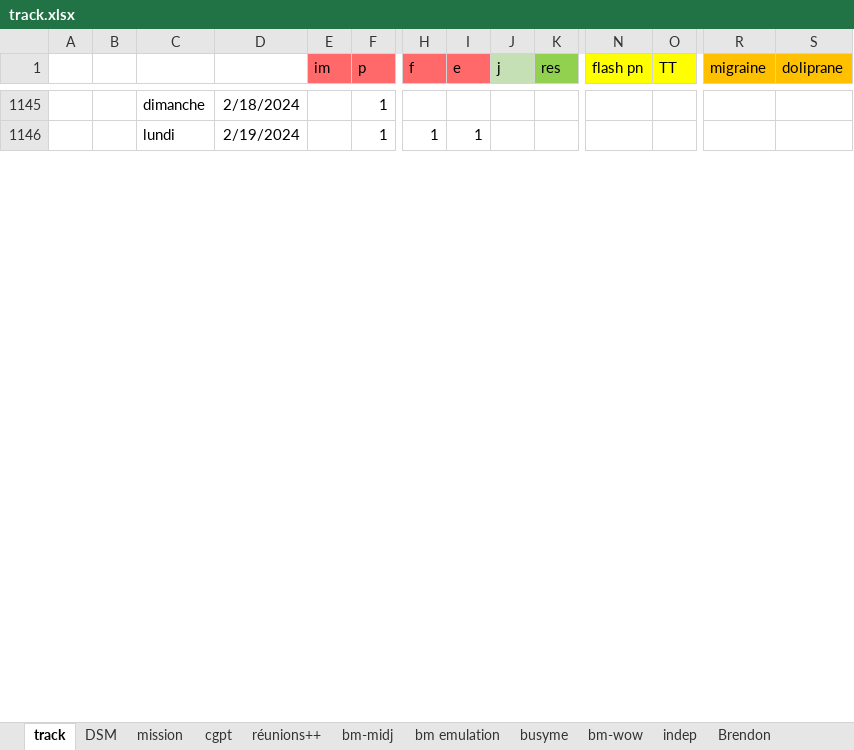
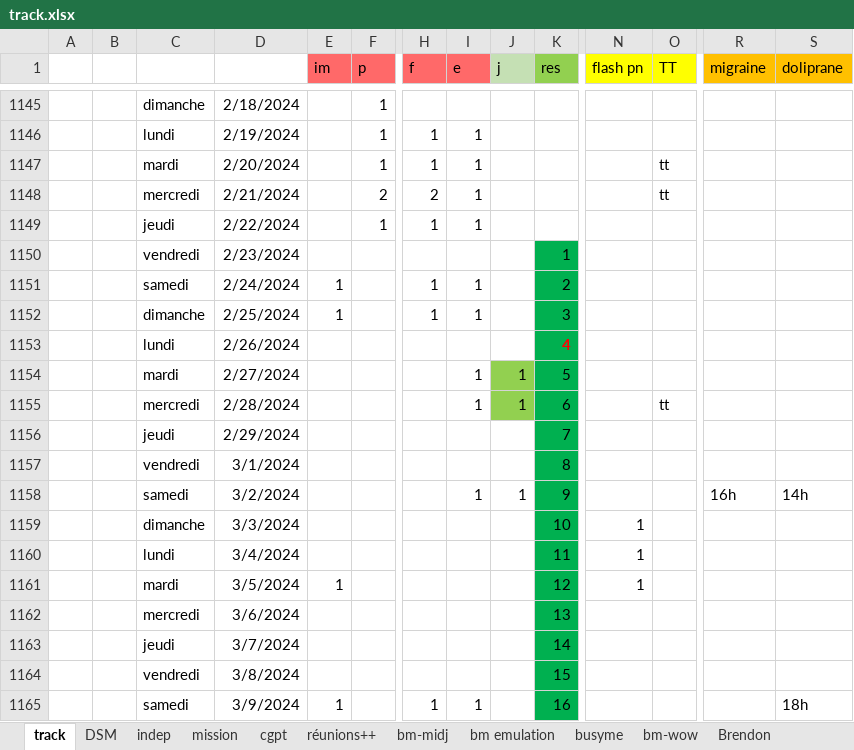
Before and after one commit to lenopgm/notes, an Excel workbook: track.xlsx, sheet track, drawn as a sheet; only a part is shown, gaps mark what is left out; values as stored, in another font and other column widths than the file's, no borders; rows hold the shown columns only; the diff covers the shown part only; the diff names each change by its address in the sheet, - before the commit and + after, or states it on an @@ line.

```diff
--- a/track.xlsx (sheet track)
+++ b/track.xlsx (sheet track)
@@ sheet tab order changed: track | DSM | indep | mission | cgpt | réunions++ | bm-midj | bm emulation | busyme | bm-wow | Brendon @@
+row 1147:  |  | mardi | 2/20/2024 |  | 1 | 1 | 1 |  |  |  | tt
+row 1148:  |  | mercredi | 2/21/2024 |  | 2 | 2 | 1 |  |  |  | tt
+row 1149:  |  | jeudi | 2/22/2024 |  | 1 | 1 | 1
+row 1150:  |  | vendredi | 2/23/2024 |  |  |  |  |  | 1
+row 1151:  |  | samedi | 2/24/2024 | 1 |  | 1 | 1 |  | 2
+row 1152:  |  | dimanche | 2/25/2024 | 1 |  | 1 | 1 |  | 3
+row 1153:  |  | lundi | 2/26/2024 |  |  |  |  |  | 4
+row 1154:  |  | mardi | 2/27/2024 |  |  |  | 1 | 1 | 5
+row 1155:  |  | mercredi | 2/28/2024 |  |  |  | 1 | 1 | 6 |  | tt
+row 1156:  |  | jeudi | 2/29/2024 |  |  |  |  |  | 7
+row 1157:  |  | vendredi | 3/1/2024 |  |  |  |  |  | 8
+row 1158:  |  | samedi | 3/2/2024 |  |  |  | 1 | 1 | 9 |  |  | 16h | 14h
+row 1159:  |  | dimanche | 3/3/2024 |  |  |  |  |  | 10 | 1
+row 1160:  |  | lundi | 3/4/2024 |  |  |  |  |  | 11 | 1
+row 1161:  |  | mardi | 3/5/2024 | 1 |  |  |  |  | 12 | 1
+row 1162:  |  | mercredi | 3/6/2024 |  |  |  |  |  | 13
+row 1163:  |  | jeudi | 3/7/2024 |  |  |  |  |  | 14
+row 1164:  |  | vendredi | 3/8/2024 |  |  |  |  |  | 15
+row 1165:  |  | samedi | 3/9/2024 | 1 |  | 1 | 1 |  | 16 |  |  |  | 18h
```
Also changed, not shown: 237 added rows, 4 edited cells and cell formats elsewhere in this sheet, sheet indep, sheet DSM, other sheet tabs, 6 other files.
